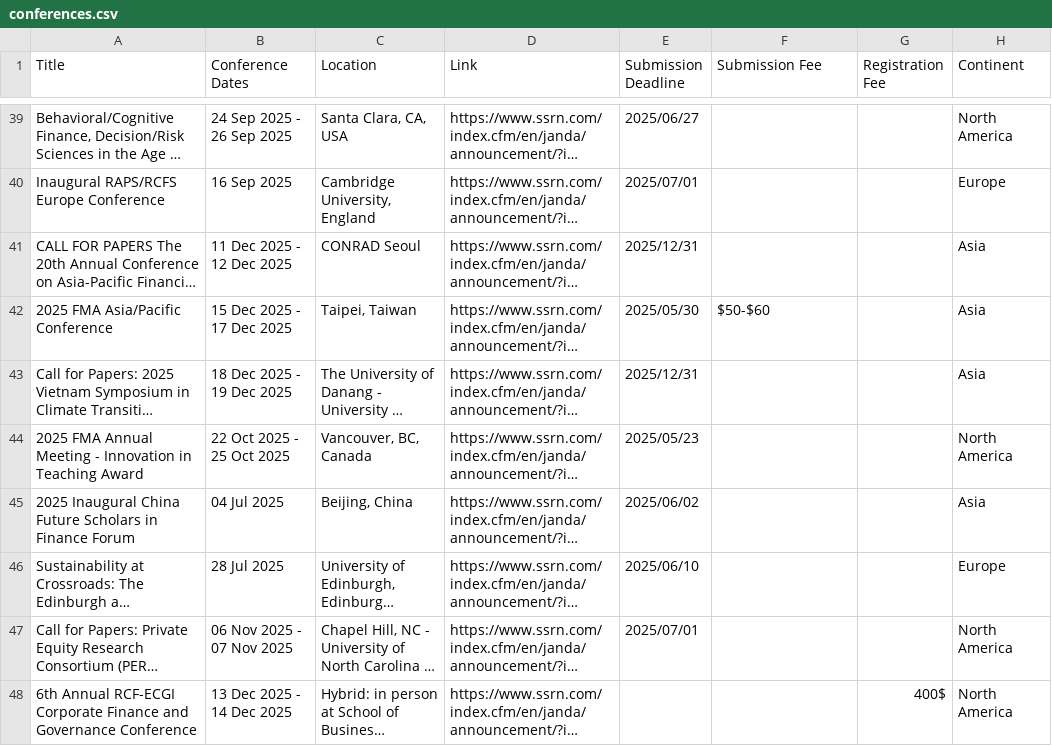
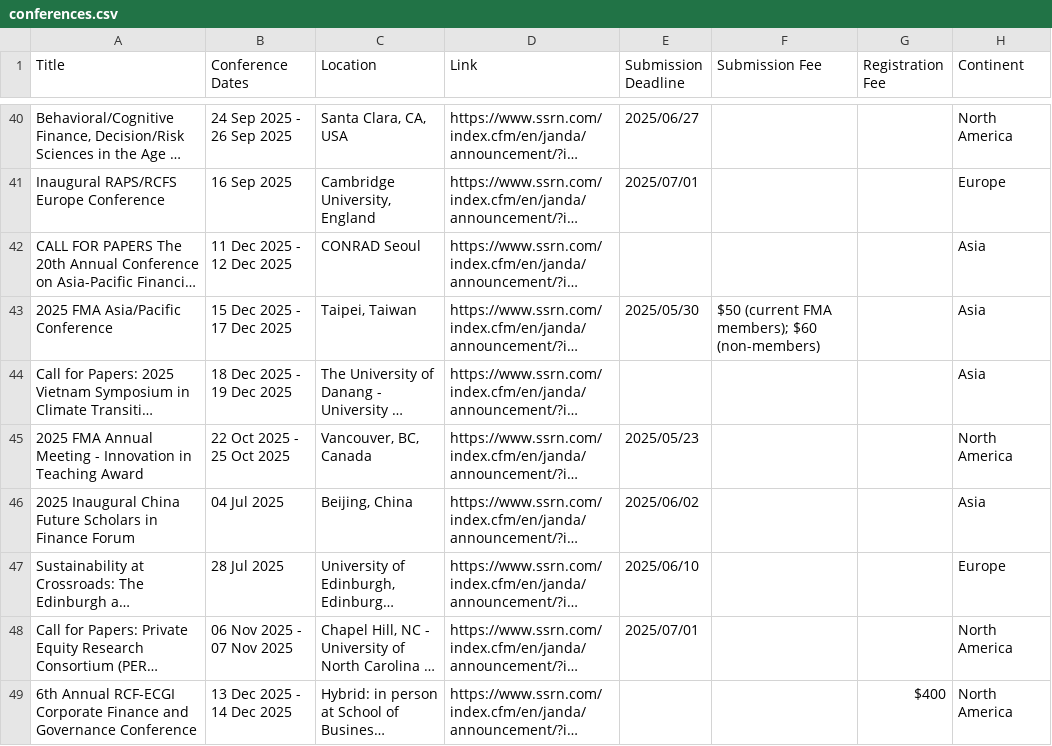
Before and after one commit to hulaizh/finance-conferences, a CSV file: conferences.csv, drawn as a sheet; only a part is shown, gaps mark what is left out; long unchanged cells end in …; addresses are those after the commit; the diff covers the shown part only; the diff names each change by its address in the sheet, - before the commit and + after, or states it on an @@ line.

```diff
--- a/conferences.csv
+++ b/conferences.csv
-E42 (Submission Deadline): 2025/12/31
+E42 (Submission Deadline): (empty)
-F43 (Submission Fee): $50-$60
+F43 (Submission Fee): $50 (current FMA members); $60 (non-members)
-E44 (Submission Deadline): 2025/12/31
+E44 (Submission Deadline): (empty)
-G49 (Registration Fee): 400$
+G49 (Registration Fee): $400
```
Also changed, not shown: 1 added row and 37 edited cells elsewhere in this file, ssrn.csv, 8 other files.
